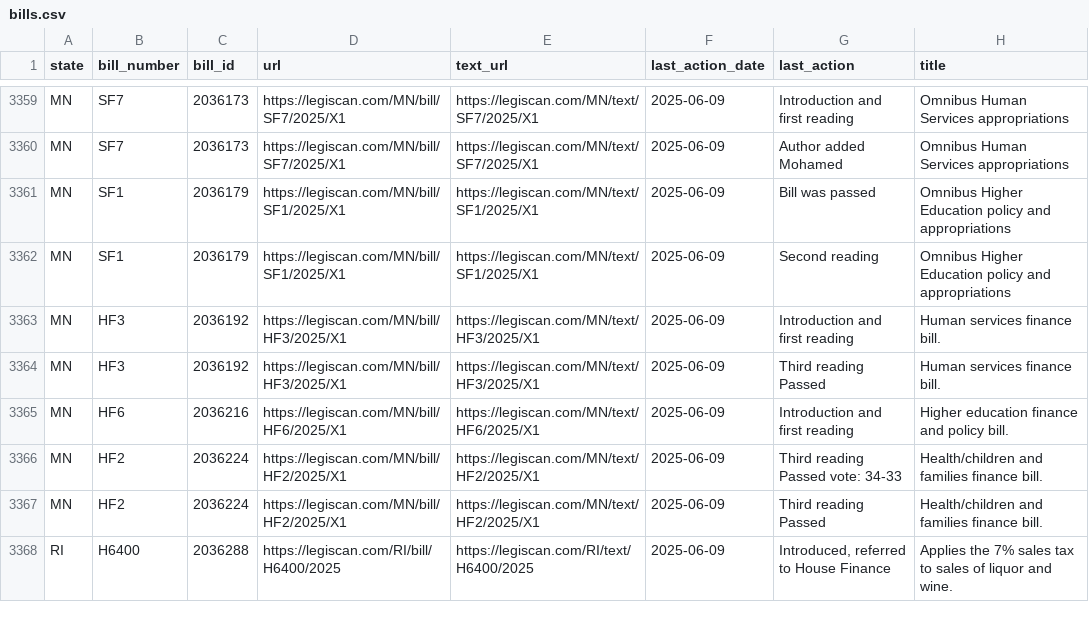
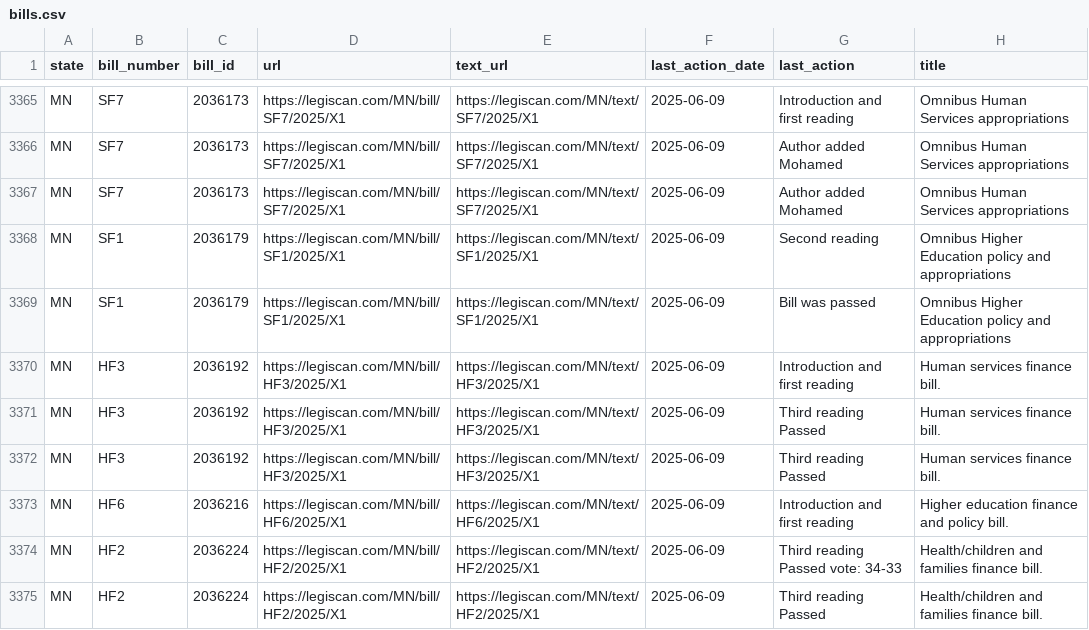
Before and after one commit to edmundmiller/periodic_legislation, a CSV file: sources/legiscan/bills.csv, drawn as a sheet; only a part is shown, gaps mark what is left out; the shorter side is filled out with more unchanged rows; the diff covers the shown part only.

```diff
--- a/sources/legiscan/bills.csv
+++ b/sources/legiscan/bills.csv
@@ -3360,5 +3366,7 @@ MN,SF7,2036173,https://legiscan.com/MN/bill/SF7/2025/X1,https://legiscan.com/MN/
 MN,SF7,2036173,https://legiscan.com/MN/bill/SF7/2025/X1,https://legiscan.com/MN/text/SF7/2025/X1,2025-06-09,Author added Mohamed,Omnibus Human Services appropriations
+MN,SF7,2036173,https://legiscan.com/MN/bill/SF7/2025/X1,https://legiscan.com/MN/text/SF7/2025/X1,2025-06-09,Author added Mohamed,Omnibus Human Services appropriations
+MN,SF1,2036179,https://legiscan.com/MN/bill/SF1/2025/X1,https://legiscan.com/MN/text/SF1/2025/X1,2025-06-09,Second reading,Omnibus Higher Education policy and appropriations
 MN,SF1,2036179,https://legiscan.com/MN/bill/SF1/2025/X1,https://legiscan.com/MN/text/SF1/2025/X1,2025-06-09,Bill was passed,Omnibus Higher Education policy and appropriations
-MN,SF1,2036179,https://legiscan.com/MN/bill/SF1/2025/X1,https://legiscan.com/MN/text/SF1/2025/X1,2025-06-09,Second reading,Omnibus Higher Education policy and appropriations
 MN,HF3,2036192,https://legiscan.com/MN/bill/HF3/2025/X1,https://legiscan.com/MN/text/HF3/2025/X1,2025-06-09,Introduction and first reading,Human services finance bill.
+MN,HF3,2036192,https://legiscan.com/MN/bill/HF3/2025/X1,https://legiscan.com/MN/text/HF3/2025/X1,2025-06-09,Third reading Passed,Human services finance bill.
 MN,HF3,2036192,https://legiscan.com/MN/bill/HF3/2025/X1,https://legiscan.com/MN/text/HF3/2025/X1,2025-06-09,Third reading Passed,Human services finance bill.
```
Also changed, not shown: 9 added rows, 1 removed row, 41 moved rows and 12 edited cells elsewhere in this file.
